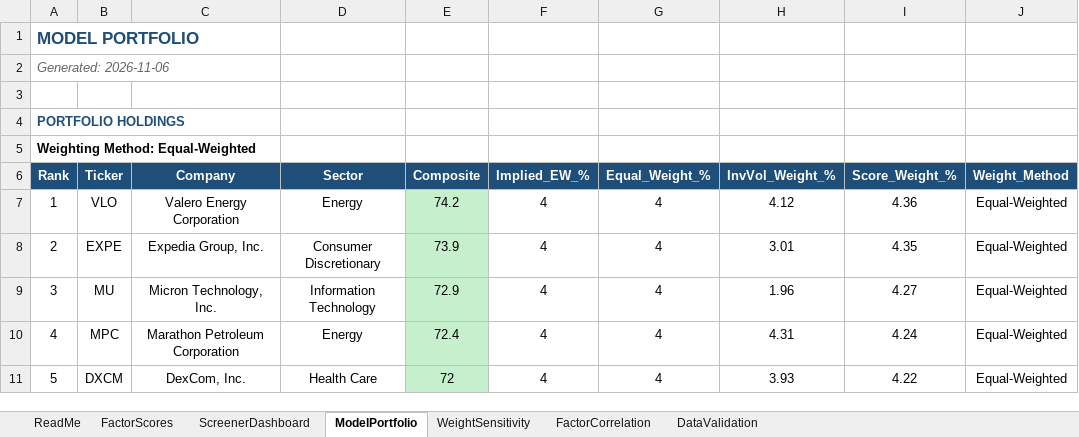
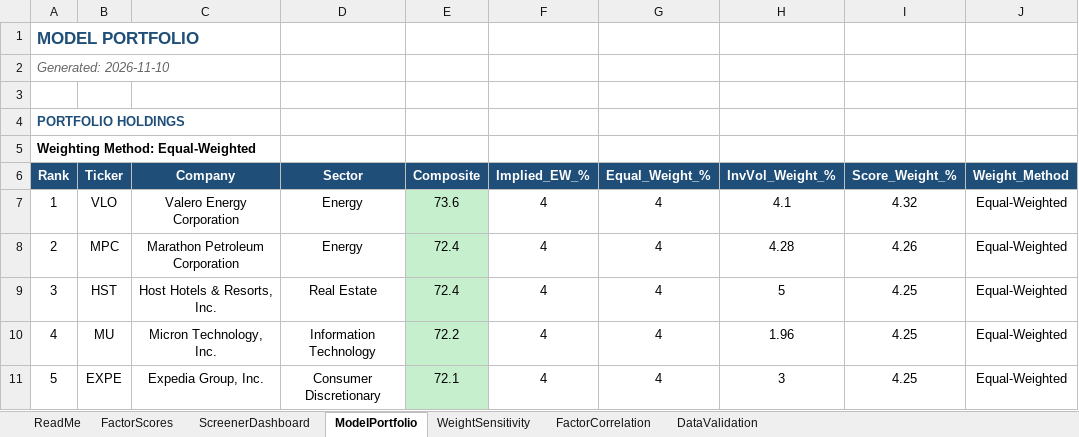
Before and after one commit to CalebSmit/screener-dashboard, an Excel workbook: factor_output.xlsx, sheet ModelPortfolio, drawn as a sheet; only a part is shown; values as stored, in another font and other column widths than the file's, no borders; the diff covers the shown part only; the diff names each change by its address in the sheet, - before the commit and + after, or states it on an @@ line.

Commit message:
data: screener run 2026-11-10 - 499 scored, top: VLO MPC HST MU EXPE

```diff
--- a/factor_output.xlsx (sheet ModelPortfolio)
+++ b/factor_output.xlsx (sheet ModelPortfolio)
-A2 (Rank): Generated: 2026-11-06
+A2 (Rank): Generated: 2026-11-10
-E7 (Composite): 74.2
+E7 (Composite): 73.6
-H7 (InvVol_Weight_%): 4.12
+H7 (InvVol_Weight_%): 4.1
-I7 (Score_Weight_%): 4.36
+I7 (Score_Weight_%): 4.32
-B8 (Ticker): EXPE
+B8 (Ticker): MPC
-C8 (Company): Expedia Group, Inc.
+C8 (Company): Marathon Petroleum Corporation
-D8 (Sector): Consumer Discretionary
+D8 (Sector): Energy
-E8 (Composite): 73.9
+E8 (Composite): 72.4
-H8 (InvVol_Weight_%): 3.01
+H8 (InvVol_Weight_%): 4.28
-I8 (Score_Weight_%): 4.35
+I8 (Score_Weight_%): 4.26
-B9 (Ticker): MU
+B9 (Ticker): HST
-C9 (Company): Micron Technology, Inc.
+C9 (Company): Host Hotels & Resorts, Inc.
-D9 (Sector): Information Technology
+D9 (Sector): Real Estate
-E9 (Composite): 72.9
+E9 (Composite): 72.4
-H9 (InvVol_Weight_%): 1.96
+H9 (InvVol_Weight_%): 5
-I9 (Score_Weight_%): 4.27
+I9 (Score_Weight_%): 4.25
-B10 (Ticker): MPC
+B10 (Ticker): MU
-C10 (Company): Marathon Petroleum Corporation
+C10 (Company): Micron Technology, Inc.
-D10 (Sector): Energy
+D10 (Sector): Information Technology
-E10 (Composite): 72.4
+E10 (Composite): 72.2
-H10 (InvVol_Weight_%): 4.31
+H10 (InvVol_Weight_%): 1.96
-I10 (Score_Weight_%): 4.24
+I10 (Score_Weight_%): 4.25
-B11 (Ticker): DXCM
+B11 (Ticker): EXPE
-C11 (Company): DexCom, Inc.
+C11 (Company): Expedia Group, Inc.
-D11 (Sector): Health Care
+D11 (Sector): Consumer Discretionary
-E11 (Composite): 72
+E11 (Composite): 72.1
-H11 (InvVol_Weight_%): 3.93
+H11 (InvVol_Weight_%): 3
-I11 (Score_Weight_%): 4.22
+I11 (Score_Weight_%): 4.25
```
Also changed, not shown: 108 edited cells elsewhere in this sheet, sheet FactorScores, sheet FactorCorrelation, sheet DataValidation, sheet ScreenerDashboard, sheet WeightSensitivity, 22 other files.
